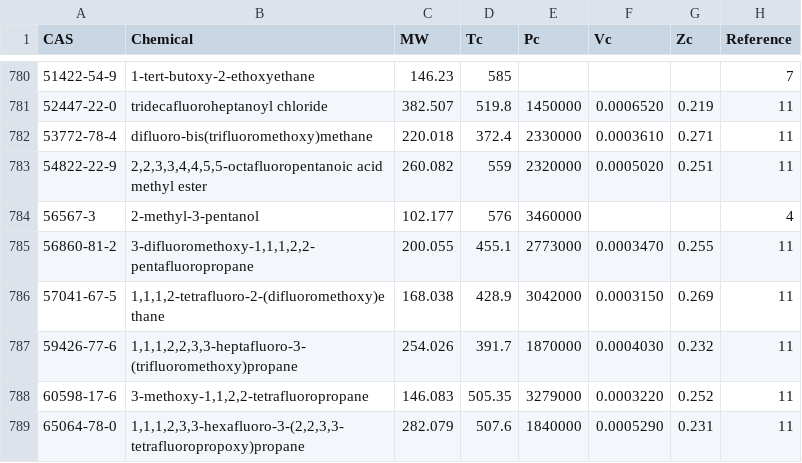
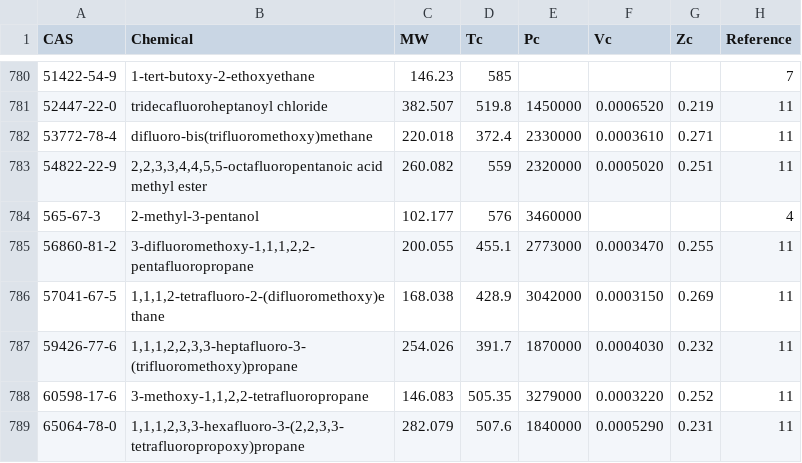
Before and after one commit to CalebBell/chemicals, a TSV file: chemicals/Critical Properties/IUPACOrganicCriticalProps.tsv, drawn as a sheet; only a part is shown, gaps mark what is left out.

```diff
--- a/chemicals/Critical Properties/IUPACOrganicCriticalProps.tsv
+++ b/chemicals/Critical Properties/IUPACOrganicCriticalProps.tsv
@@ -783,3 +783,3 @@ CAS	Chemical	MW	Tc	Pc	Vc	Zc	Reference
 54822-22-9	2,2,3,3,4,4,5,5-octafluoropentanoic acid methyl ester	260.082	559	2320000	0.0005020	0.251	11
-56567-3	2-methyl-3-pentanol	102.177	576	3460000			4
+565-67-3	2-methyl-3-pentanol	102.177	576	3460000			4
 56860-81-2	3-difluoromethoxy-1,1,1,2,2-pentafluoropropane	200.055	455.1	2773000	0.0003470	0.255	11
```
Also changed, not shown: chemicals/Phase Change/Alibakhshi one-coefficient enthalpy of vaporization.tsv, 2 other files.
